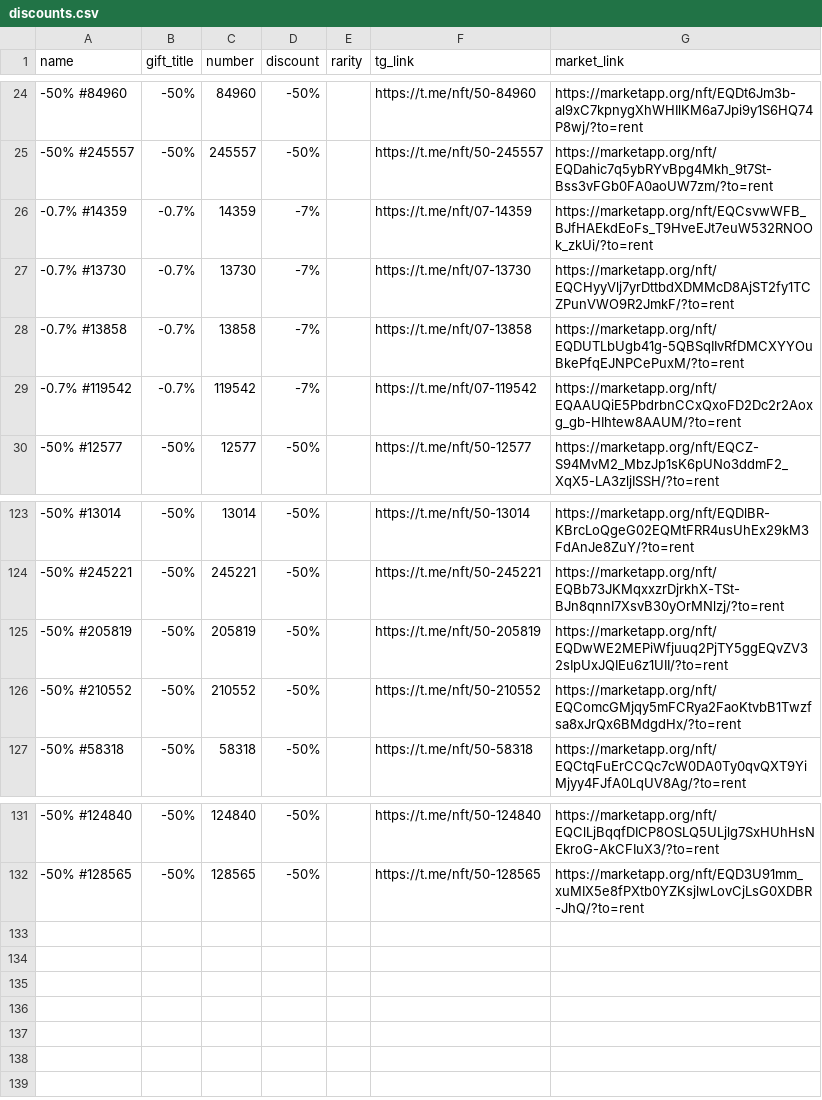
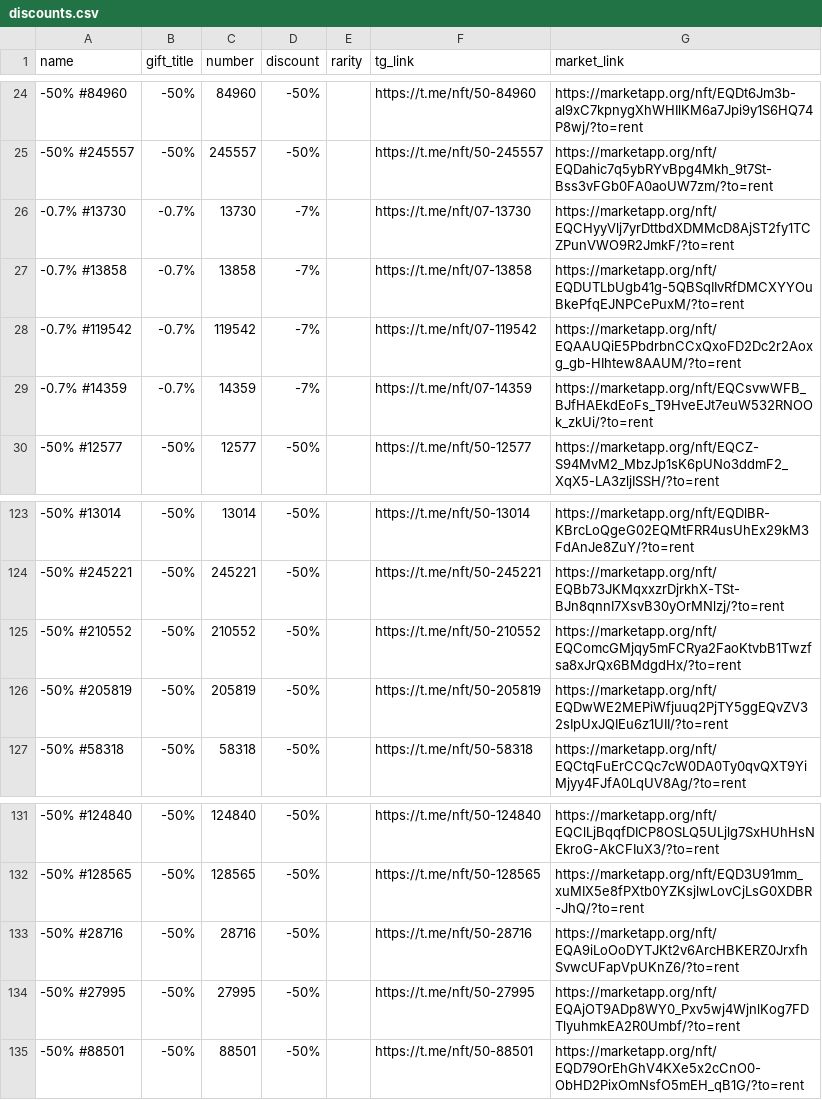
Before and after one commit to Zanjania0/duck-store, a CSV file: discounts.csv, drawn as a sheet; only a part is shown, gaps mark what is left out; the diff covers the shown part only.

Commit message:
Auto-update deals & gifts catalog [skip ci]

```diff
--- a/discounts.csv
+++ b/discounts.csv
@@ -25,3 +25,2 @@
 -50% #245557,-50%,245557,-50%,,https://t.me/nft/50-245557,https://marketapp.org/nft/EQDahic7q5ybRYvBpg4Mkh_9t7St-Bss3vFGb0FA0aoUW7zm/?to=rent
--0.7% #14359,-0.7%,14359,-7%,,https://t.me/nft/07-14359,https://marketapp.org/nft/EQCsvwWFB_BJfHAEkdEoFs_T9HveEJt7euW532RNOOk_zkUi/?to=rent
 -0.7% #13730,-0.7%,13730,-7%,,https://t.me/nft/07-13730,https://marketapp.org/nft/EQCHyyVlj7yrDttbdXDMMcD8AjST2fy1TCZPunVWO9R2JmkF/?to=rent
@@ -29,2 +28,3 @@
 -0.7% #119542,-0.7%,119542,-7%,,https://t.me/nft/07-119542,https://marketapp.org/nft/EQAAUQiE5PbdrbnCCxQxoFD2Dc2r2Aoxg_gb-HIhtew8AAUM/?to=rent
+-0.7% #14359,-0.7%,14359,-7%,,https://t.me/nft/07-14359,https://marketapp.org/nft/EQCsvwWFB_BJfHAEkdEoFs_T9HveEJt7euW532RNOOk_zkUi/?to=rent
 -50% #12577,-50%,12577,-50%,,https://t.me/nft/50-12577,https://marketapp.org/nft/EQCZ-S94MvM2_MbzJp1sK6pUNo3ddmF2_XqX5-LA3zljISSH/?to=rent
@@ -124,4 +124,4 @@
 -50% #245221,-50%,245221,-50%,,https://t.me/nft/50-245221,https://marketapp.org/nft/EQBb73JKMqxxzrDjrkhX-TSt-BJn8qnnI7XsvB30yOrMNlzj/?to=rent
+-50% #210552,-50%,210552,-50%,,https://t.me/nft/50-210552,https://marketapp.org/nft/EQComcGMjqy5mFCRya2FaoKtvbB1Twzfsa8xJrQx6BMdgdHx/?to=rent
 -50% #205819,-50%,205819,-50%,,https://t.me/nft/50-205819,https://marketapp.org/nft/EQDwWE2MEPiWfjuuq2PjTY5ggEQvZV32sIpUxJQIEu6z1UII/?to=rent
--50% #210552,-50%,210552,-50%,,https://t.me/nft/50-210552,https://marketapp.org/nft/EQComcGMjqy5mFCRya2FaoKtvbB1Twzfsa8xJrQx6BMdgdHx/?to=rent
 -50% #58318,-50%,58318,-50%,,https://t.me/nft/50-58318,https://marketapp.org/nft/EQCtqFuErCCQc7cW0DA0Ty0qvQXT9YiMjyy4FJfA0LqUV8Ag/?to=rent
@@ -132 +132,4 @@
 -50% #128565,-50%,128565,-50%,,https://t.me/nft/50-128565,https://marketapp.org/nft/EQD3U91mm_xuMIX5e8fPXtb0YZKsjlwLovCjLsG0XDBR-JhQ/?to=rent
+-50% #28716,-50%,28716,-50%,,https://t.me/nft/50-28716,https://marketapp.org/nft/EQA9iLoOoDYTJKt2v6ArcHBKERZ0JrxfhSvwcUFapVpUKnZ6/?to=rent
+-50% #27995,-50%,27995,-50%,,https://t.me/nft/50-27995,https://marketapp.org/nft/EQAjOT9ADp8WY0_Pxv5wj4WjnlKog7FDTlyuhmkEA2R0Umbf/?to=rent
+-50% #88501,-50%,88501,-50%,,https://t.me/nft/50-88501,https://marketapp.org/nft/EQD79OrEhGhV4KXe5x2cCnO0-ObHD2PixOmNsfO5mEH_qB1G/?to=rent
```
Also changed, not shown: 23 moved rows elsewhere in this file, 2 other files.
